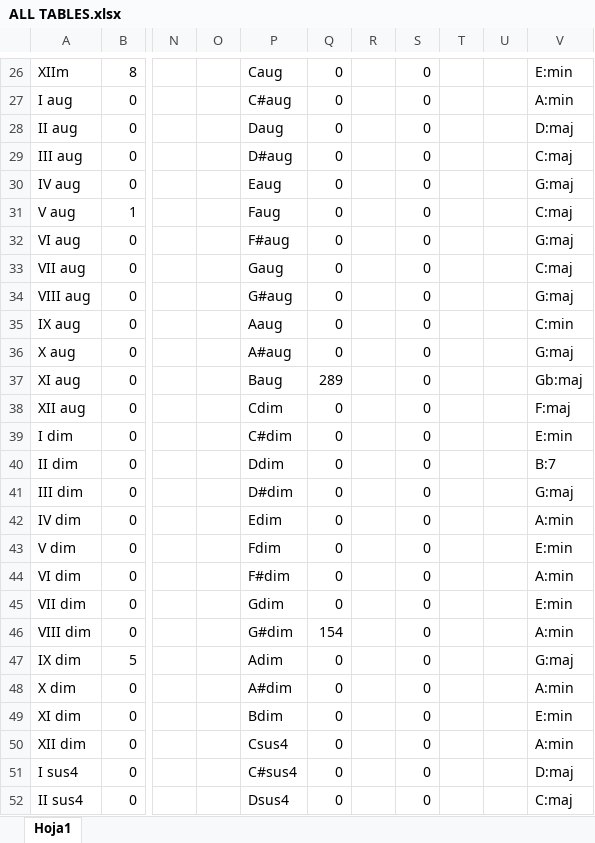
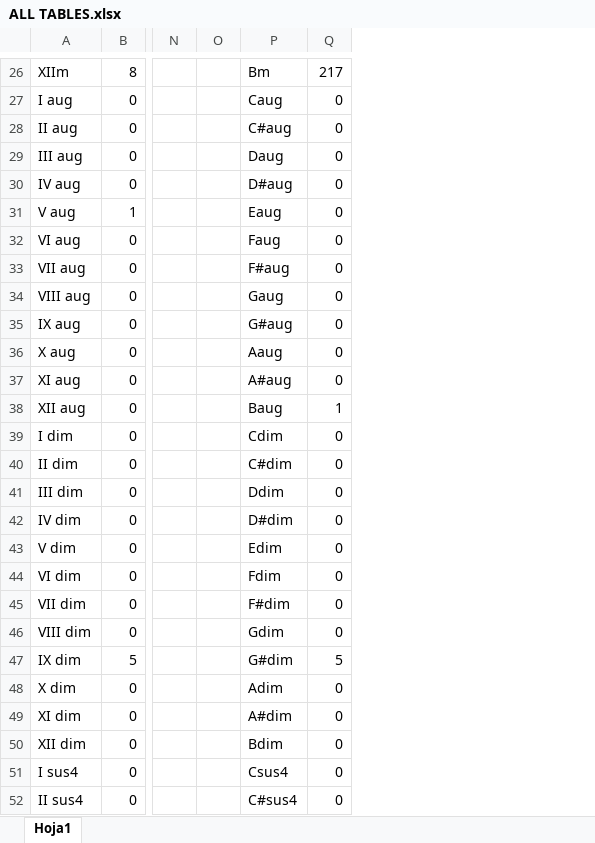
Before and after one commit to Garreta11/TFGJordiGarreta, an Excel workbook: tables/ALL TABLES.xlsx, sheet Hoja1, drawn as a sheet; only a part is shown, gaps mark what is left out; values as stored, in another font and other column widths than the file's, no borders; the diff covers the shown part only; the diff names each change by its address in the sheet, - before the commit and + after, or states it on an @@ line.

```diff
--- a/tables/ALL TABLES.xlsx (sheet Hoja1)
+++ b/tables/ALL TABLES.xlsx (sheet Hoja1)
-column R, empty
-column S, rows 26-52: all 0
-column T, empty
-column U, empty
-column V, rows 26-52: E:min | A:min | D:maj | C:maj | G:maj | C:maj | G:maj | C:maj | G:maj | C:min | G:maj | Gb:maj | F:maj | E:min | B:7 | G:maj | A:min | E:min | A:min | E:min | A:min | G:maj | A:min | E:min | A:min | D:maj | C:maj
-P26: Caug
+P26: Bm
-Q26: 0
+Q26: 217
-P27: C#aug
+P27: Caug
-P28: Daug
+P28: C#aug
-P29: D#aug
+P29: Daug
-P30: Eaug
+P30: D#aug
-P31: Faug
+P31: Eaug
-P32: F#aug
+P32: Faug
-P33: Gaug
+P33: F#aug
-P34: G#aug
+P34: Gaug
-P35: Aaug
+P35: G#aug
-P36: A#aug
+P36: Aaug
-P37: Baug
+P37: A#aug
-Q37: 289
+Q37: 0
-P38: Cdim
+P38: Baug
-Q38: 0
+Q38: 1
-P39: C#dim
+P39: Cdim
-P40: Ddim
+P40: C#dim
-P41: D#dim
+P41: Ddim
-P42: Edim
+P42: D#dim
-P43: Fdim
+P43: Edim
-P44: F#dim
+P44: Fdim
-P45: Gdim
+P45: F#dim
-P46: G#dim
+P46: Gdim
-Q46: 154
+Q46: 0
-P47: Adim
+P47: G#dim
-Q47: 0
+Q47: 5
-P48: A#dim
+P48: Adim
-P49: Bdim
+P49: A#dim
-P50: Csus4
+P50: Bdim
-P51: C#sus4
+P51: Csus4
-P52: Dsus4
+P52: C#sus4
```
Also changed, not shown: 22 removed rows and 93 edited cells elsewhere in this sheet, 4 other files.
